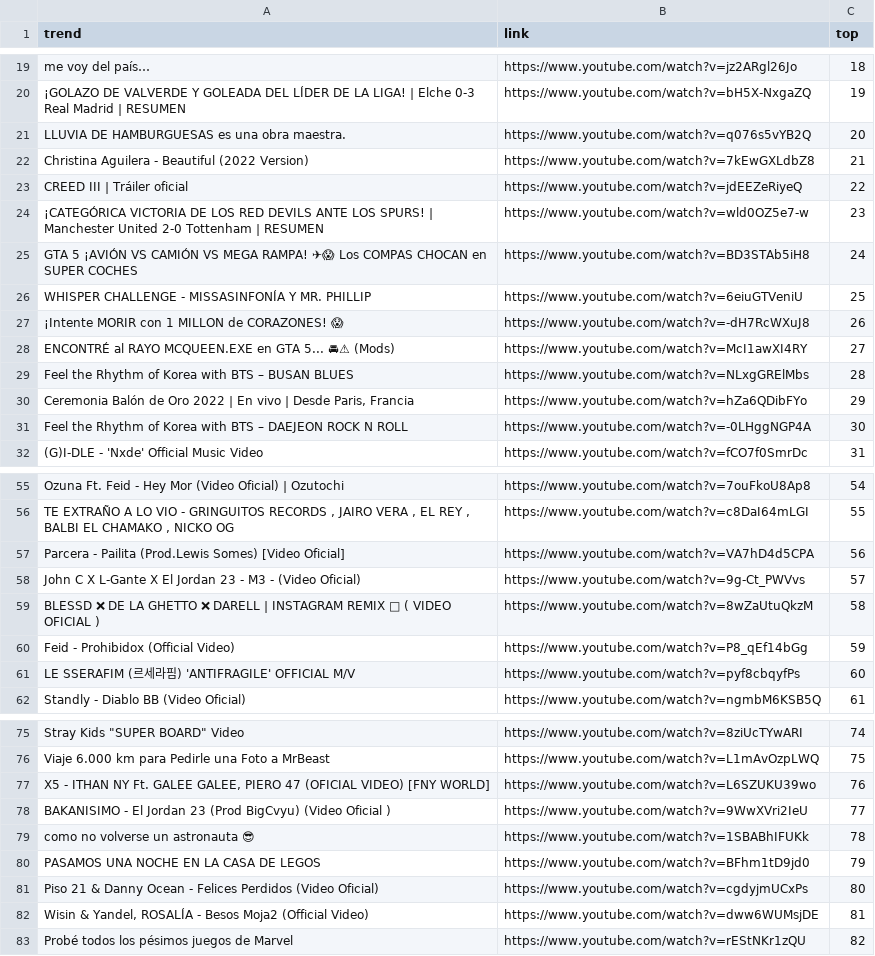
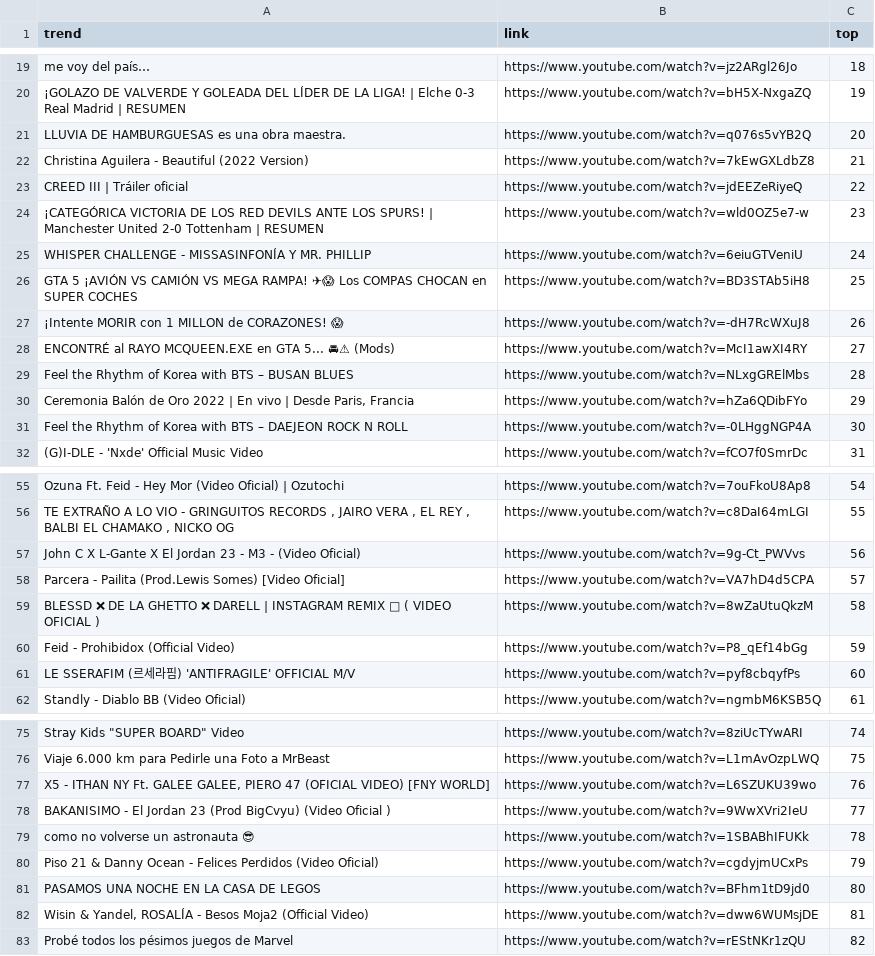
Before and after one commit to cristian-data-science/social_spider_app, a CSV file: resultados/youtube.csv, drawn as a sheet; only a part is shown, gaps mark what is left out; the diff covers the shown part only.

```diff
--- a/resultados/youtube.csv
+++ b/resultados/youtube.csv
@@ -24,4 +24,4 @@ CREED III | Tráiler oficial,https://www.youtube.com/watch?v=jdEEZeRiyeQ,22
 ¡CATEGÓRICA VICTORIA DE LOS RED DEVILS ANTE LOS SPURS! | Manchester United 2-0 Tottenham | RESUMEN,https://www.youtube.com/watch?v=wld0OZ5e7-w,23
-GTA 5 ¡AVIÓN VS CAMIÓN VS MEGA RAMPA! ✈😱 Los COMPAS CHOCAN en SUPER COCHES,https://www.youtube.com/watch?v=BD3STAb5iH8,24
-WHISPER CHALLENGE - MISSASINFONÍA Y MR. PHILLIP,https://www.youtube.com/watch?v=6eiuGTVeniU,25
+WHISPER CHALLENGE - MISSASINFONÍA Y MR. PHILLIP,https://www.youtube.com/watch?v=6eiuGTVeniU,24
+GTA 5 ¡AVIÓN VS CAMIÓN VS MEGA RAMPA! ✈😱 Los COMPAS CHOCAN en SUPER COCHES,https://www.youtube.com/watch?v=BD3STAb5iH8,25
 ¡Intente MORIR con 1 MILLON de CORAZONES! 😱,https://www.youtube.com/watch?v=-dH7RcWXuJ8,26
@@ -56,4 +56,4 @@ Ozuna Ft. Feid - Hey Mor (Video Oficial) | Ozutochi,https://www.youtube.com/watc
 "TE EXTRAÑO A LO VIO - GRINGUITOS RECORDS , JAIRO VERA , EL REY , BALBI EL CHAMAKO , NICKO OG",https://www.youtube.com/watch?v=c8DaI64mLGI,55
-Parcera - Pailita (Prod.Lewis Somes) [Video Oficial],https://www.youtube.com/watch?v=VA7hD4d5CPA,56
-John C X L-Gante X El Jordan 23 - M3 - (Video Oficial),https://www.youtube.com/watch?v=9g-Ct_PWVvs,57
+John C X L-Gante X El Jordan 23 - M3 - (Video Oficial),https://www.youtube.com/watch?v=9g-Ct_PWVvs,56
+Parcera - Pailita (Prod.Lewis Somes) [Video Oficial],https://www.youtube.com/watch?v=VA7hD4d5CPA,57
 BLESSD ❌ DE LA GHETTO ❌ DARELL | INSTAGRAM REMIX 🥵 ( VIDEO OFICIAL ),https://www.youtube.com/watch?v=8wZaUtuQkzM,58
@@ -79,4 +79,4 @@ BAKANISIMO - El Jordan 23 (Prod BigCvyu) (Video Oficial ),https://www.youtube.co
 como no volverse un astronauta 😎,https://www.youtube.com/watch?v=1SBABhIFUKk,78
-PASAMOS UNA NOCHE EN LA CASA DE LEGOS,https://www.youtube.com/watch?v=BFhm1tD9jd0,79
-Piso 21 & Danny Ocean - Felices Perdidos (Video Oficial),https://www.youtube.com/watch?v=cgdyjmUCxPs,80
+Piso 21 & Danny Ocean - Felices Perdidos (Video Oficial),https://www.youtube.com/watch?v=cgdyjmUCxPs,79
+PASAMOS UNA NOCHE EN LA CASA DE LEGOS,https://www.youtube.com/watch?v=BFhm1tD9jd0,80
 "Wisin & Yandel, ROSALÍA - Besos Moja2 (Official Video)",https://www.youtube.com/watch?v=dww6WUMsjDE,81
```
Also changed, not shown: 22 edited cells elsewhere in this file, resultados/twitter.csv.
